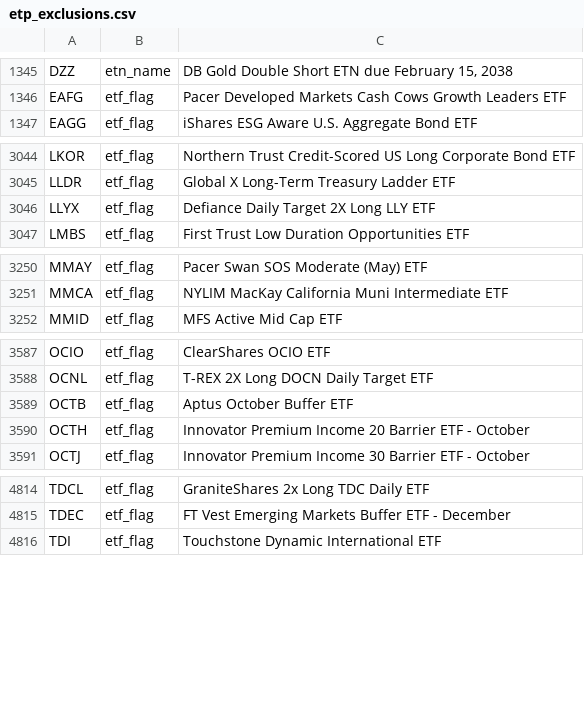
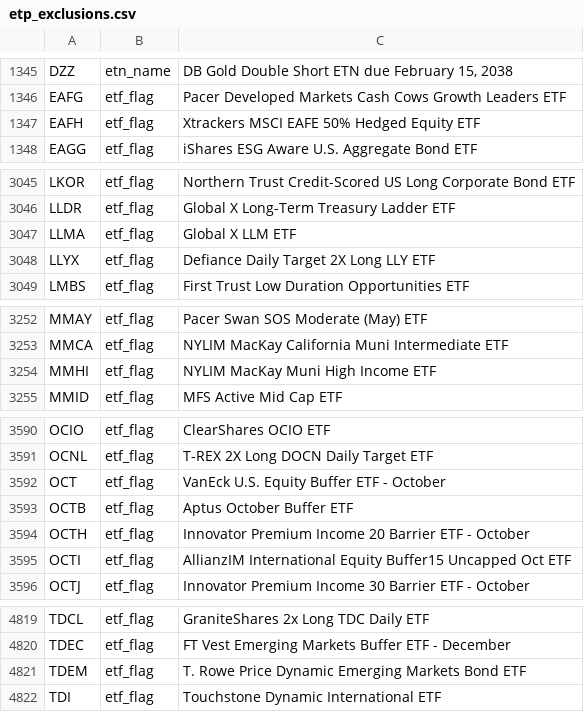
Before and after one commit to zkchong93/eoddata, a CSV file: etp_exclusions.csv, drawn as a sheet; only a part is shown, gaps mark what is left out; the diff covers the shown part only.

```diff
--- a/etp_exclusions.csv
+++ b/etp_exclusions.csv
@@ -1346,2 +1346,3 @@ DZZ,etn_name,"DB Gold Double Short ETN due February 15, 2038"
 EAFG,etf_flag,Pacer Developed Markets Cash Cows Growth Leaders ETF
+EAFH,etf_flag,Xtrackers MSCI EAFE 50% Hedged Equity ETF
 EAGG,etf_flag,iShares ESG Aware U.S. Aggregate Bond ETF
@@ -3045,2 +3046,3 @@ LKOR,etf_flag,Northern Trust Credit-Scored US Long Corporate Bond ETF
 LLDR,etf_flag,Global X Long-Term Treasury Ladder ETF
+LLMA,etf_flag,Global X LLM ETF
 LLYX,etf_flag,Defiance Daily Target 2X Long LLY ETF
@@ -3251,2 +3253,3 @@ MMAY,etf_flag,Pacer Swan SOS Moderate (May) ETF
 MMCA,etf_flag,NYLIM MacKay California Muni Intermediate ETF
+MMHI,etf_flag,NYLIM MacKay Muni High Income ETF
 MMID,etf_flag,MFS Active Mid Cap ETF
@@ -3588,4 +3591,6 @@ OCIO,etf_flag,ClearShares OCIO ETF
 OCNL,etf_flag,T-REX 2X Long DOCN Daily Target ETF
+OCT,etf_flag,VanEck U.S. Equity Buffer ETF - October
 OCTB,etf_flag,Aptus October Buffer ETF
 OCTH,etf_flag,Innovator Premium Income 20 Barrier ETF - October
+OCTI,etf_flag,AllianzIM International Equity Buffer15 Uncapped Oct ETF
 OCTJ,etf_flag,Innovator Premium Income 30 Barrier ETF - October
@@ -4815,2 +4820,3 @@ TDCL,etf_flag,GraniteShares 2x Long TDC Daily ETF
 TDEC,etf_flag,FT Vest Emerging Markets Buffer ETF - December
+TDEM,etf_flag,T. Rowe Price Dynamic Emerging Markets Bond ETF
 TDI,etf_flag,Touchstone Dynamic International ETF
```
Also changed, not shown: 2 added rows and 3 edited cells elsewhere in this file, result_daily.csv, 5 other files.
